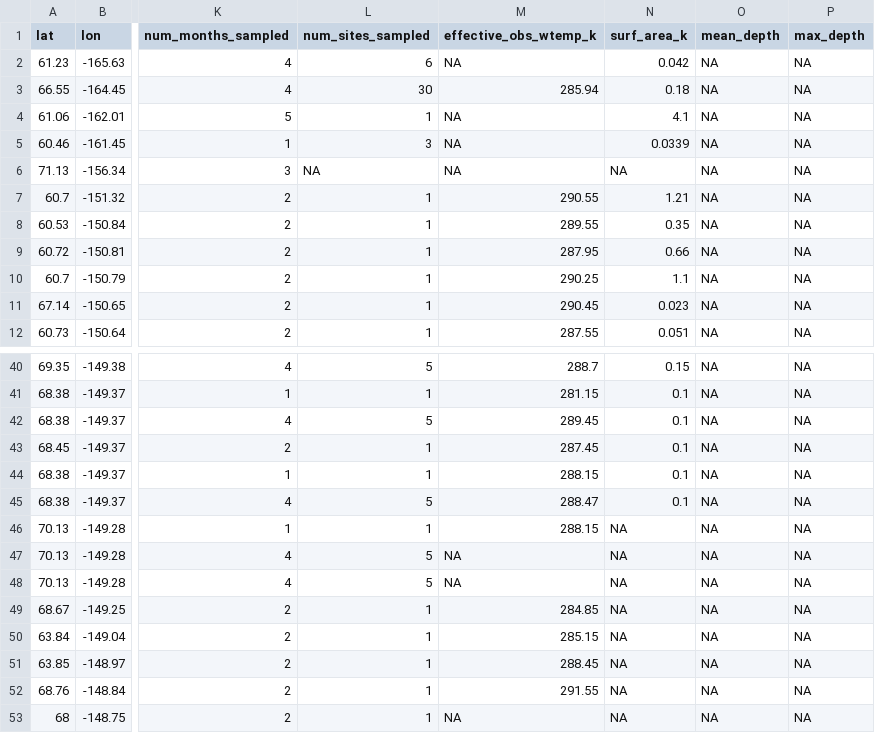
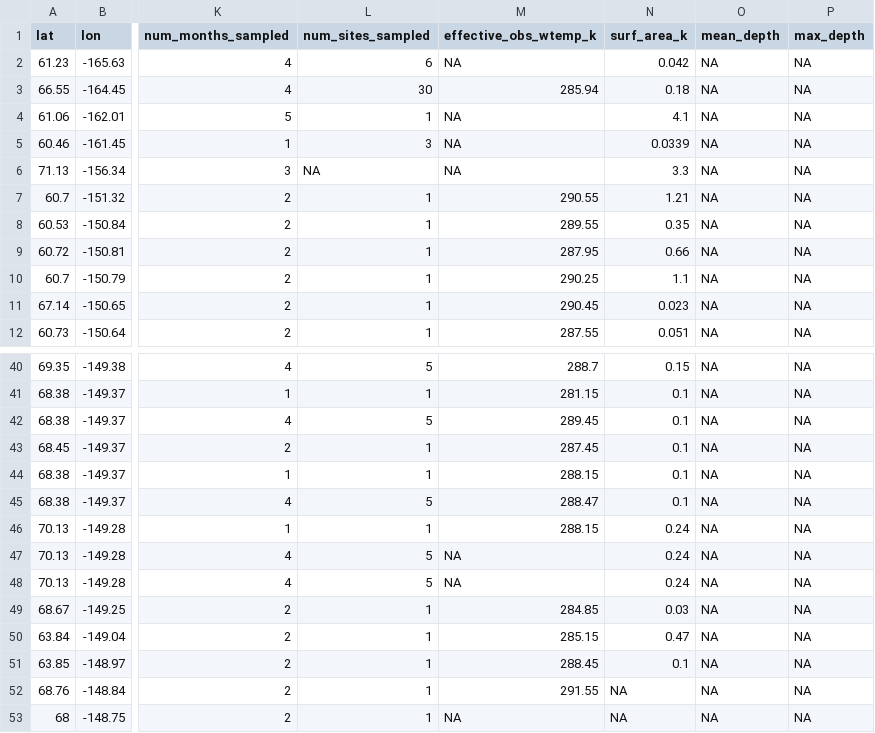
Before and after one commit to ryanmclake/GLEE2, a CSV file: source_data/GLEE_data_with_GLCP_link.csv, drawn as a sheet; only a part is shown, gaps mark what is left out; the diff names each change by its address in the sheet, - before the commit and + after, or states it on an @@ line.

```diff
--- a/source_data/GLEE_data_with_GLCP_link.csv
+++ b/source_data/GLEE_data_with_GLCP_link.csv
-N6 (surf_area_k): NA
+N6 (surf_area_k): 3.3
-N46:N48 (surf_area_k): NA
+N46:N48 (surf_area_k): 0.24
-N49 (surf_area_k): NA
+N49 (surf_area_k): 0.03
-N50 (surf_area_k): NA
+N50 (surf_area_k): 0.47
-N51 (surf_area_k): NA
+N51 (surf_area_k): 0.1
```
Also changed, not shown: 1 other file.
